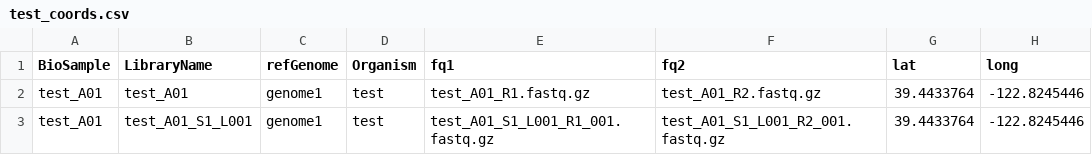
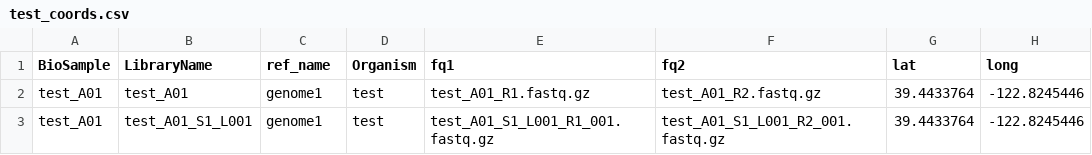
Before and after one commit to DanielSeidman/ChenPipe1, a CSV file: config/test_coords.csv, drawn as a sheet; only a part is shown; the diff names each change by its address in the sheet, - before the commit and + after, or states it on an @@ line.

Commit message:
Repaired refGenome references

```diff
--- a/config/test_coords.csv
+++ b/config/test_coords.csv
-C1: refGenome
+C1: ref_name
```
Also changed, not shown: workflow/modules/qc/config/test_coords.csv, 26 other files.
